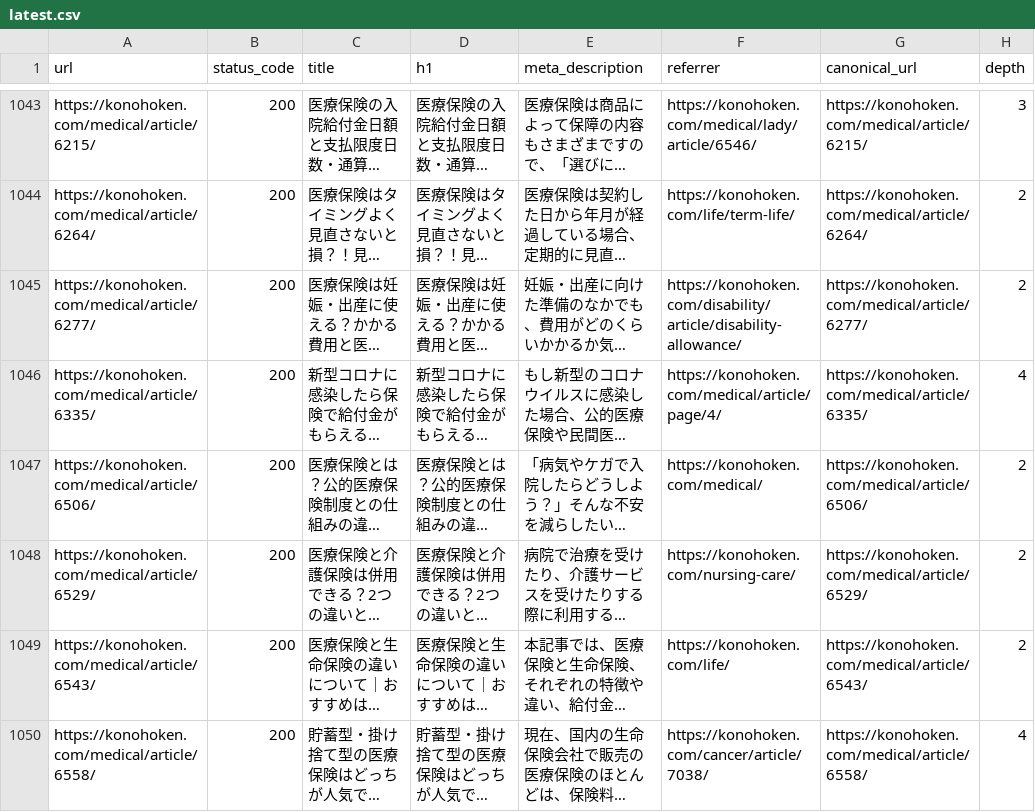
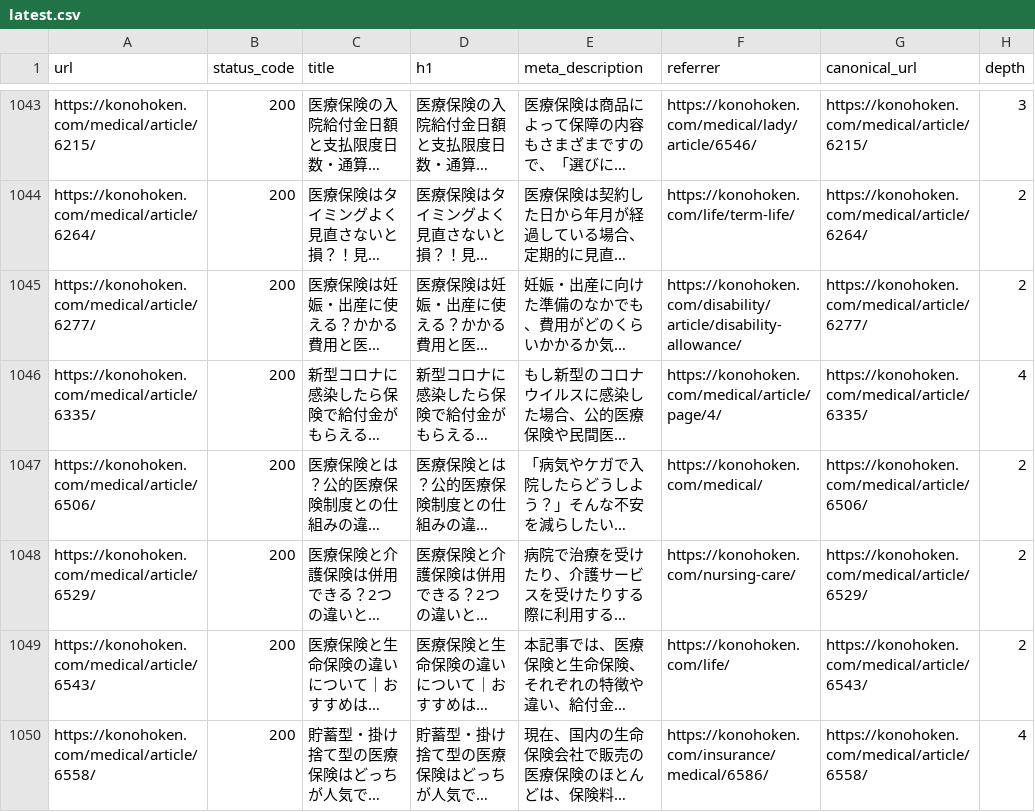
Before and after one commit to nekonado/web-crawler, a CSV file: 9a0782183ad3e1e1b59851d802b7c25e/latest.csv (was 5a8e717c30f4178ac7541e950d1a4d90/latest.csv), drawn as a sheet; only a part is shown, gaps mark what is left out; long unchanged cells end in …; the diff covers the shown part only; the diff names each change by its address in the sheet, - before the commit and + after, or states it on an @@ line.

```diff
--- a/5a8e717c30f4178ac7541e950d1a4d90/latest.csv
+++ b/9a0782183ad3e1e1b59851d802b7c25e/latest.csv
-F1050 (referrer): https://konohoken.com/cancer/article/7038/
+F1050 (referrer): https://konohoken.com/insurance/medical/6586/
```
Also changed, not shown: 55 edited cells elsewhere in this file, 9a0782183ad3e1e1b59851d802b7c25e/data.csv, 1 other file.
